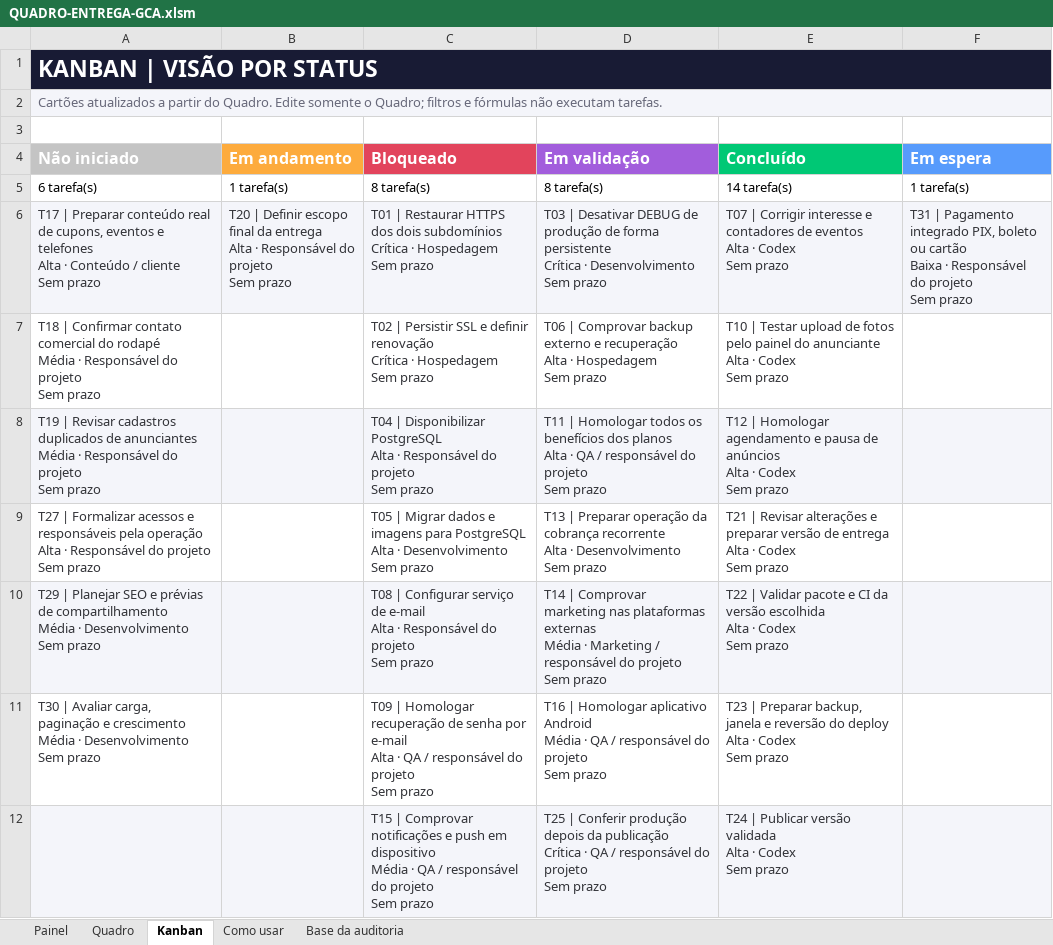
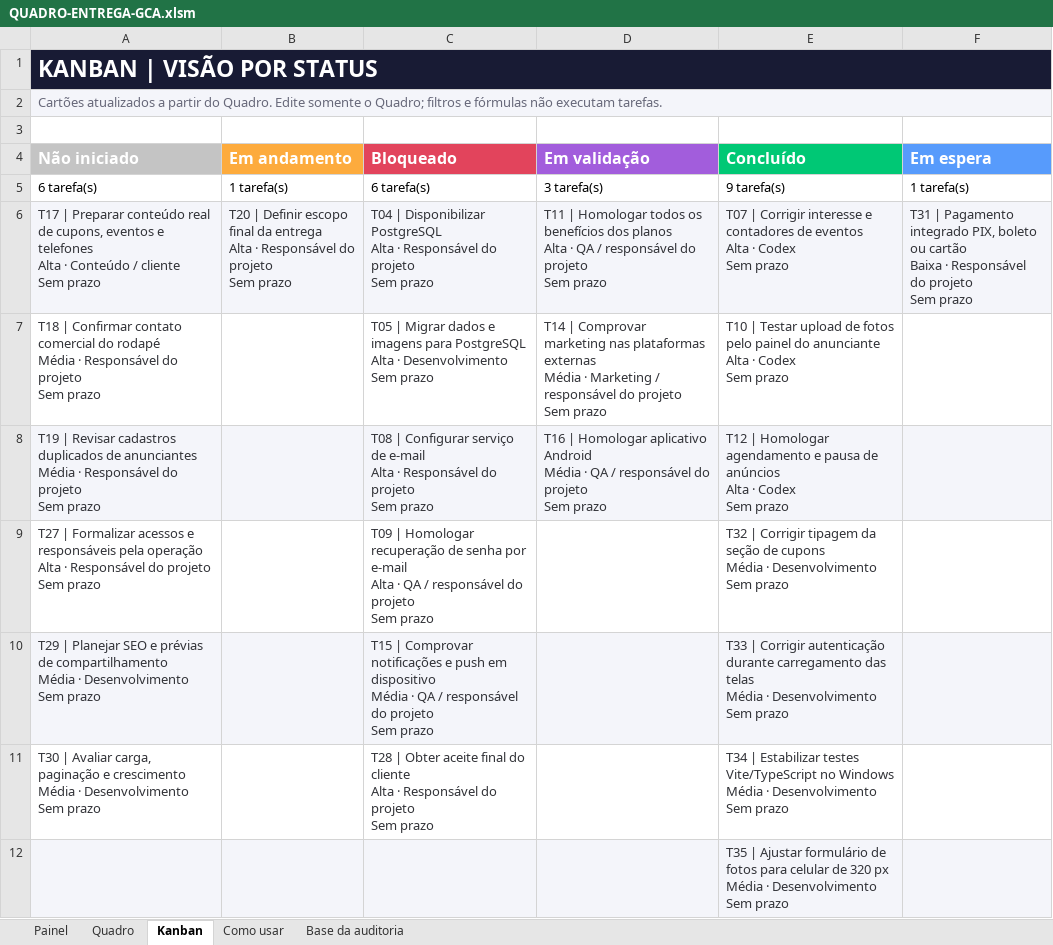
Before and after one commit to Andressa-Anthero7/Guia-Comercial-Araraquara, an Excel workbook: docs/QUADRO-ENTREGA-GCA.xlsm, sheet Kanban, drawn as a sheet; only a part is shown; the shorter side is filled out with more unchanged rows; values as stored, in another font and other column widths than the file's, no borders; ↵ is a line break in a cell; the diff covers the shown part only; the diff names each change by its address in the sheet, - before the commit and + after, or states it on an @@ line.

```diff
--- a/docs/QUADRO-ENTREGA-GCA.xlsm (sheet Kanban)
+++ b/docs/QUADRO-ENTREGA-GCA.xlsm (sheet Kanban)
-C5 (Bloqueado): 8 tarefa(s)
+C5 (Bloqueado): 6 tarefa(s)
-D5 (Em validação): 8 tarefa(s)
+D5 (Em validação): 3 tarefa(s)
-E5 (Concluído): 14 tarefa(s)
+E5 (Concluído): 9 tarefa(s)
-C6 (Bloqueado): T01 | Restaurar HTTPS dos dois subdomínios ↵ Crítica · Hospedagem ↵ Sem prazo
+C6 (Bloqueado): T04 | Disponibilizar PostgreSQL ↵ Alta · Responsável do projeto ↵ Sem prazo
-D6 (Em validação): T03 | Desativar DEBUG de produção de forma persistente ↵ Crítica · Desenvolvimento ↵ Sem prazo
+D6 (Em validação): T11 | Homologar todos os benefícios dos planos ↵ Alta · QA / responsável do projeto ↵ Sem prazo
-C7 (Bloqueado): T02 | Persistir SSL e definir renovação ↵ Crítica · Hospedagem ↵ Sem prazo
+C7 (Bloqueado): T05 | Migrar dados e imagens para PostgreSQL ↵ Alta · Desenvolvimento ↵ Sem prazo
-D7 (Em validação): T06 | Comprovar backup externo e recuperação ↵ Alta · Hospedagem ↵ Sem prazo
+D7 (Em validação): T14 | Comprovar marketing nas plataformas externas ↵ Média · Marketing / responsável do projeto ↵ Sem prazo
-C8 (Bloqueado): T04 | Disponibilizar PostgreSQL ↵ Alta ·…
+C8 (Bloqueado): T08 | Configurar serviço de e-mail ↵ Alta ·…
-D8 (Em validação): T11 | Homologar todos os benefícios dos planos ↵ Alta · QA…
+D8 (Em validação): T16 | Homologar aplicativo Android ↵ Média · QA…
-C9 (Bloqueado): T05 | Migrar dados e imagens para PostgreSQL ↵ Alta · Desenvolvimento ↵ Sem prazo
+C9 (Bloqueado): T09 | Homologar recuperação de senha por e-mail ↵ Alta · QA / responsável do projeto ↵ Sem prazo
-D9 (Em validação): T13 | Preparar operação da cobrança recorrente ↵ Alta · Desenvolvimento ↵ Sem prazo
+D9 (Em validação): (empty)
-E9 (Concluído): T21 | Revisar alterações e preparar versão de entrega ↵ Alta · Codex ↵ Sem prazo
+E9 (Concluído): T32 | Corrigir tipagem da seção de cupons ↵ Média · Desenvolvimento ↵ Sem prazo
-C10 (Bloqueado): T08 | Configurar serviço de e-mail ↵ Alta · Responsável do projeto…
+C10 (Bloqueado): T15 | Comprovar notificações e push em dispositivo ↵ Média · QA / responsável do projeto…
-D10 (Em validação): T14 | Comprovar marketing nas plataformas externas ↵ Média · Marketing / responsável do projeto ↵ Sem prazo
+D10 (Em validação): (empty)
-E10 (Concluído): T22 | Validar pacote e CI da versão escolhida ↵ Alta · Codex ↵ Sem prazo
+E10 (Concluído): T33 | Corrigir autenticação durante carregamento das telas ↵ Média · Desenvolvimento ↵ Sem prazo
-C11 (Bloqueado): T09 | Homologar recuperação de senha por e-mail ↵ Alta · QA / responsável do projeto…
+C11 (Bloqueado): T28 | Obter aceite final do cliente ↵ Alta · Responsável do projeto…
-D11 (Em validação): T16 | Homologar aplicativo Android ↵ Média · QA / responsável do projeto ↵ Sem prazo
+D11 (Em validação): (empty)
-E11 (Concluído): T23 | Preparar backup, janela e reversão do deploy ↵ Alta · Codex ↵ Sem prazo
+E11 (Concluído): T34 | Estabilizar testes Vite/TypeScript no Windows ↵ Média · Desenvolvimento ↵ Sem prazo
-row 12:  |  | T15 | Comprovar notificações e push em dispositivo ↵ Média · QA / responsável do projeto ↵ Sem prazo | T25 | Conferir produção depois da publicação ↵ Crítica · QA / responsável do projeto ↵ Sem prazo | T24 | Publicar versão validada ↵ Alta · Codex ↵ Sem prazo
```
Also changed, not shown: 4 removed rows and cell formats elsewhere in this sheet, sheet Quadro, sheet Painel, formulas that keep their value, charts or pictures, docs/AUDITORIA-ENTREGA-2026-09-22.xlsm, 46 other files.
